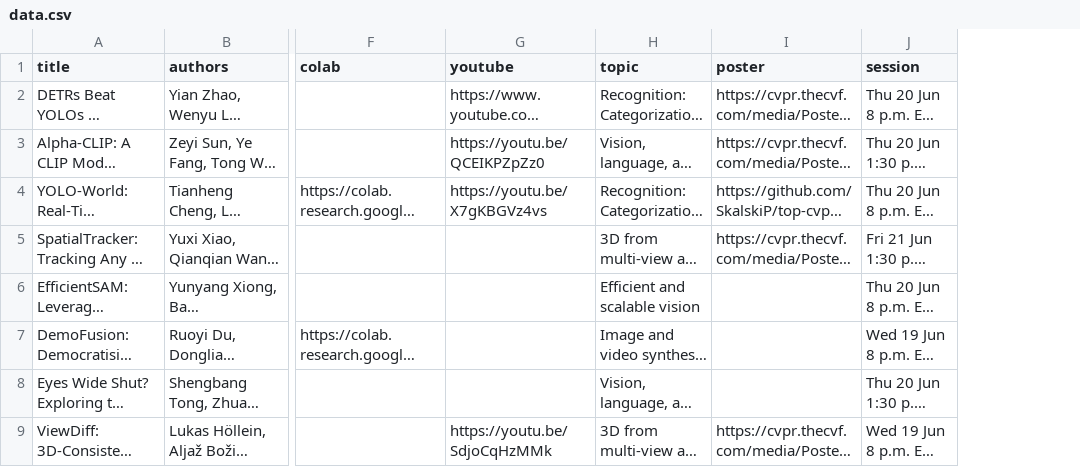
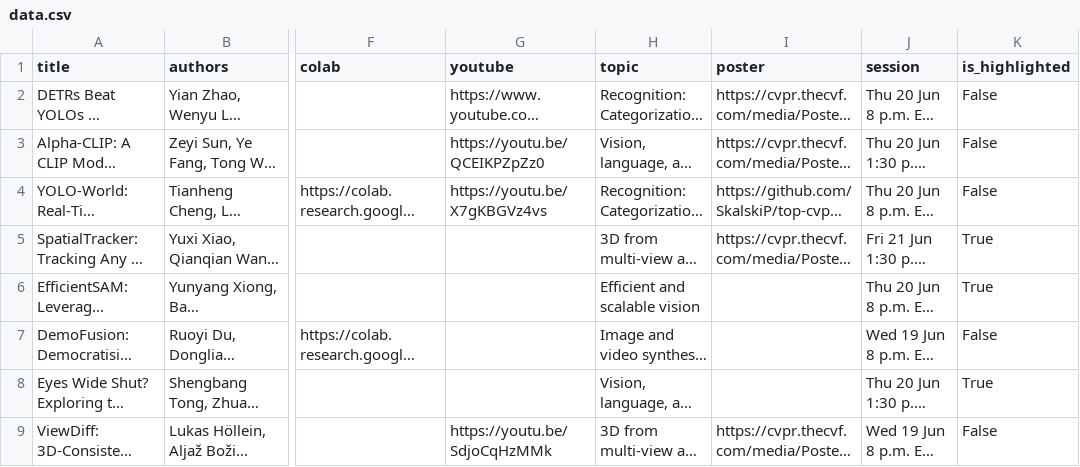
Before and after one commit to SkalskiP/top-cvpr-2024-papers, a CSV file: automation/data.csv, drawn as a sheet; only a part is shown, gaps mark what is left out; long unchanged cells end in …; the diff names each change by its address in the sheet, - before the commit and + after, or states it on an @@ line.

Commit message:
added paper highlight

```diff
--- a/automation/data.csv
+++ b/automation/data.csv
+column K (is_highlighted), rows 2-9: False | False | False | True | True | False | True | False
```
Also changed, not shown: 2 other files.
